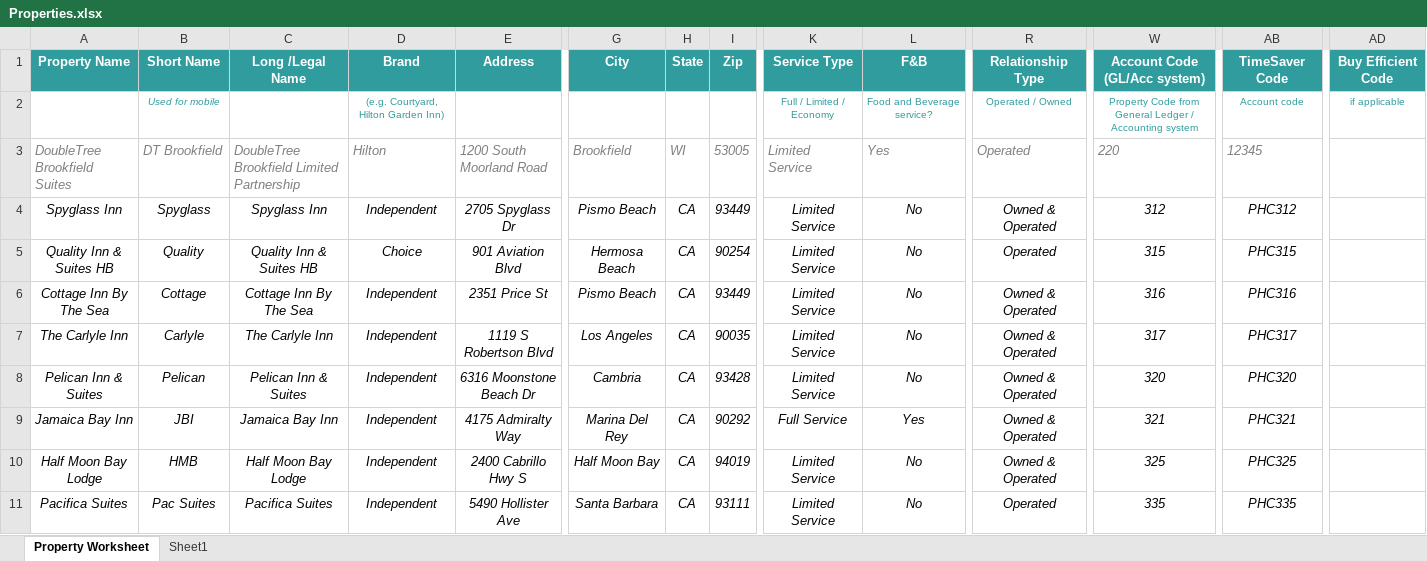
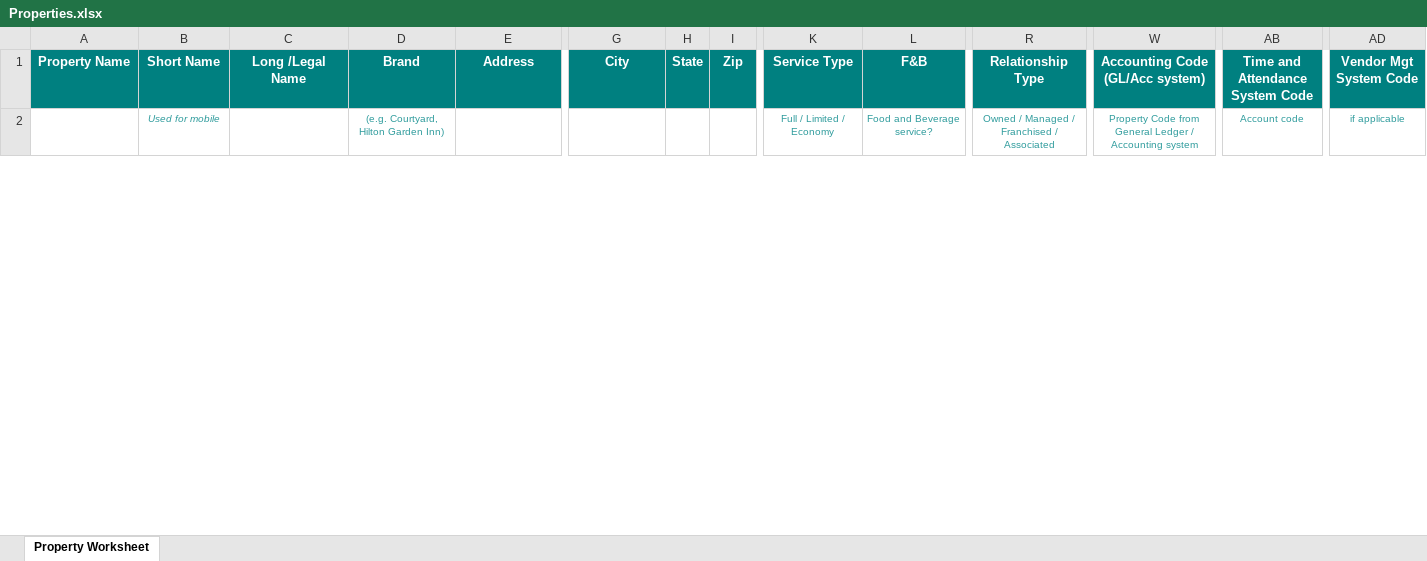
Before and after one commit to kurtlippert/bv-onboarding-poc, an Excel workbook: BroadvineOnboard/App_Data/Uploads/Properties.xlsx, sheet Property Worksheet, drawn as a sheet; only a part is shown, gaps mark what is left out; values as stored, in another font and other column widths than the file's, no borders; removed rows and columns are numbered as before the commit, all else as after; rows hold the shown columns only; the diff covers the shown part only; the diff names each change by its address in the sheet, - before the commit and + after, or states it on an @@ line.

```diff
--- a/BroadvineOnboard/App_Data/Uploads/Properties.xlsx (sheet Property Worksheet)
+++ b/BroadvineOnboard/App_Data/Uploads/Properties.xlsx (sheet Property Worksheet)
-sheet tab: Sheet1
-A1:AD1 fill: #309C9D
+A1:AD1 fill: #008080
-W1: Account Code (GL/Acc system)
+W1: Accounting Code (GL/Acc system)
-AB1: TimeSaver Code
+AB1: Time and Attendance System Code
-AD1: Buy Efficient Code
+AD1: Vendor Mgt System Code
-R2 (Relationship Type): Operated / Owned
+R2 (Relationship Type): Owned / Managed / Franchised / Associated
-row 3: DoubleTree Brookfield Suites | DT Brookfield | DoubleTree Brookfield Limited Partnership | Hilton | 1200 South Moorland Road | Brookfield | WI | 53005 | Limited Service | Yes | Operated | 220 | 12345
-row 4: Spyglass Inn | Spyglass | Spyglass Inn | Independent | 2705 Spyglass Dr | Pismo Beach | CA | 93449 | Limited Service | No | Owned & Operated | 312 | PHC312
-row 5: Quality Inn & Suites HB | Quality | Quality Inn & Suites HB | Choice | 901 Aviation Blvd | Hermosa Beach | CA | 90254 | Limited Service | No | Operated | 315 | PHC315
-row 6: Cottage Inn By The Sea | Cottage | Cottage Inn By The Sea | Independent | 2351 Price St | Pismo Beach | CA | 93449 | Limited Service | No | Owned & Operated | 316 | PHC316
-row 7: The Carlyle Inn | Carlyle | The Carlyle Inn | Independent | 1119 S Robertson Blvd | Los Angeles | CA | 90035 | Limited Service | No | Owned & Operated | 317 | PHC317
-row 8: Pelican Inn & Suites | Pelican | Pelican Inn & Suites | Independent | 6316 Moonstone Beach Dr | Cambria | CA | 93428 | Limited Service | No | Owned & Operated | 320 | PHC320
-row 9: Jamaica Bay Inn | JBI | Jamaica Bay Inn | Independent | 4175 Admiralty Way | Marina Del Rey | CA | 90292 | Full Service | Yes | Owned & Operated | 321 | PHC321
-row 10: Half Moon Bay Lodge | HMB | Half Moon Bay Lodge | Independent | 2400 Cabrillo Hwy S | Half Moon Bay | CA | 94019 | Limited Service | No | Owned & Operated | 325 | PHC325
-row 11: Pacifica Suites | Pac Suites | Pacifica Suites | Independent | 5490 Hollister Ave | Santa Barbara | CA | 93111 | Limited Service | No | Operated | 335 | PHC335
```
Also changed, not shown: 8 added rows, 19 removed rows and cell formats elsewhere in this sheet, 6 other files.
